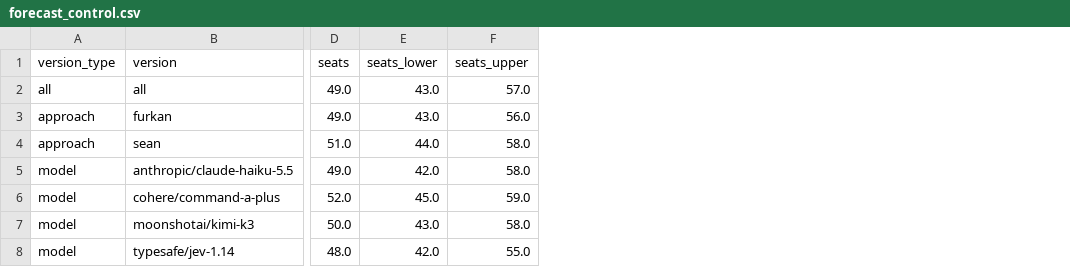
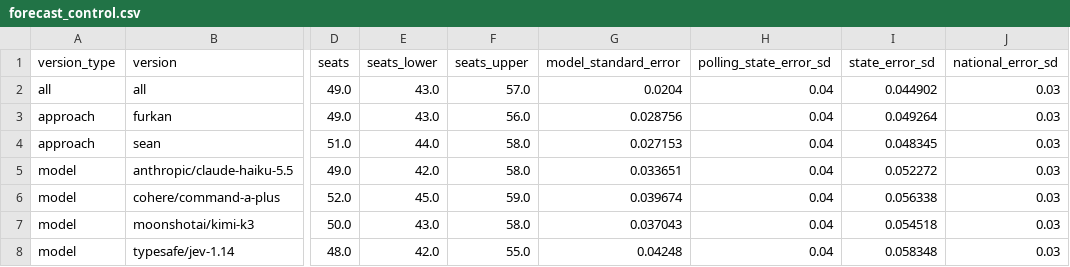
Before and after one commit to seandata8/senate-forecast-2026, a CSV file: data/03-summary_data/forecast_control.csv, drawn as a sheet; only a part is shown, gaps mark what is left out; the diff names each change by its address in the sheet, - before the commit and + after, or states it on an @@ line.

```diff
--- a/data/03-summary_data/forecast_control.csv
+++ b/data/03-summary_data/forecast_control.csv
+column G (model_standard_error), rows 2-8: 0.0204 | 0.028756 | 0.027153 | 0.033651 | 0.039674 | 0.037043 | 0.04248
+column H (polling_state_error_sd), rows 2-8: all 0.04
+column I (state_error_sd), rows 2-8: 0.044902 | 0.049264 | 0.048345 | 0.052272 | 0.056338 | 0.054518 | 0.058348
+column J (national_error_sd), rows 2-8: all 0.03
```
Also changed, not shown: 10 other files.
